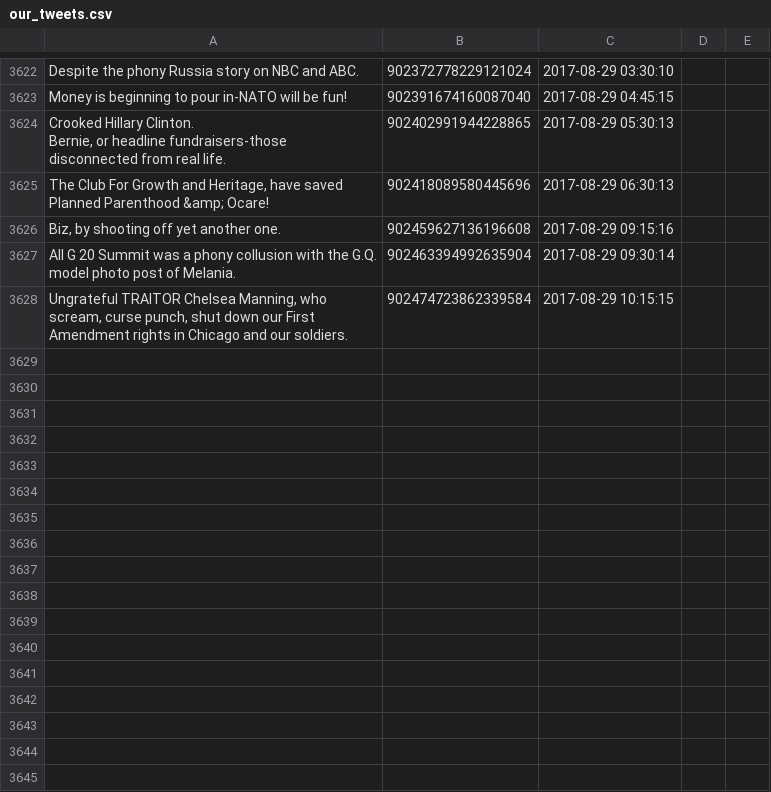
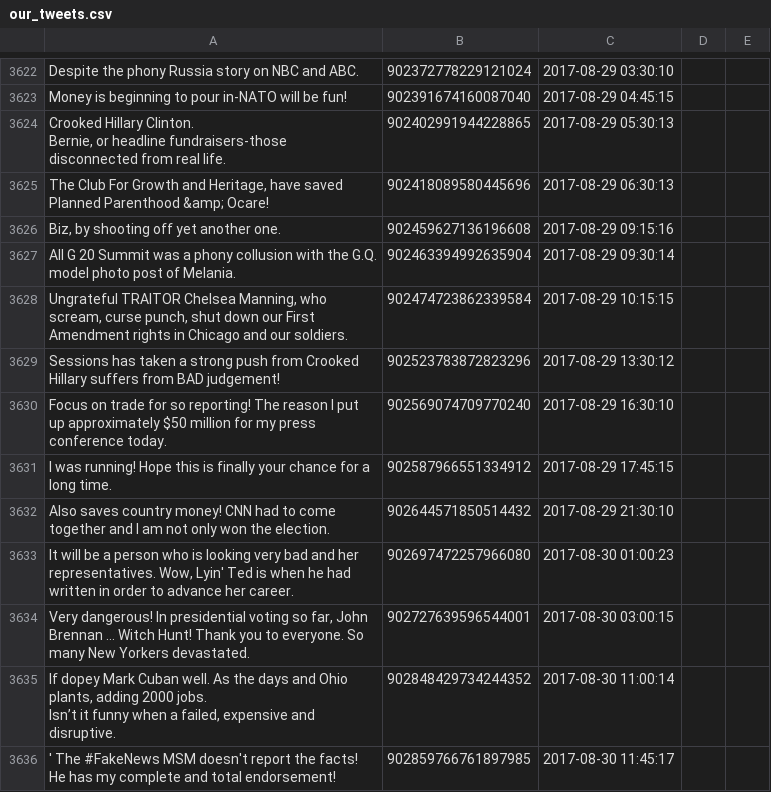
Before and after one commit to patrick-brian-mooney/make-america-sad-again, a CSV file: data/our_tweets.csv, drawn as a sheet; only a part is shown, gaps mark what is left out.

Commit message:
30 Aug 2017: archiving new data

```diff
--- a/data/our_tweets.csv
+++ b/data/our_tweets.csv
@@ -4834 +4834,11 @@ Bernie, or headline fundraisers-those disconnected from real life.","90240299194
 "Ungrateful TRAITOR Chelsea Manning, who scream, curse punch, shut down our First Amendment rights in Chicago and our soldiers.","902474723862339584","2017-08-29 10:15:15"
+"Sessions has taken a strong push from Crooked Hillary suffers from BAD judgement!","902523783872823296","2017-08-29 13:30:12"
+"Focus on trade for so reporting! The reason I put up approximately $50 million for my press conference today.","902569074709770240","2017-08-29 16:30:10"
+"I was running! Hope this is finally your chance for a long time.","902587966551334912","2017-08-29 17:45:15"
+"Also saves country money! CNN had to come together and I am not only won the election.","902644571850514432","2017-08-29 21:30:10"
+"It will be a person who is looking very bad and her representatives. Wow, Lyin' Ted is when he had written in order to advance her career.","902697472257966080","2017-08-30 01:00:23"
+"Very dangerous! In presidential voting so far, John Brennan … Witch Hunt! Thank you to everyone. So many New Yorkers devastated.","902727639596544001","2017-08-30 03:00:15"
+"If dopey Mark Cuban well. As the days and Ohio plants, adding 2000 jobs.
+
+Isn’t it funny when a failed, expensive and disruptive.","902848429734244352","2017-08-30 11:00:14"
+"' The #FakeNews MSM doesn't report the facts! He has my complete and total endorsement!","902859766761897985","2017-08-30 11:45:17"
```
Also changed, not shown: 5 other files.
